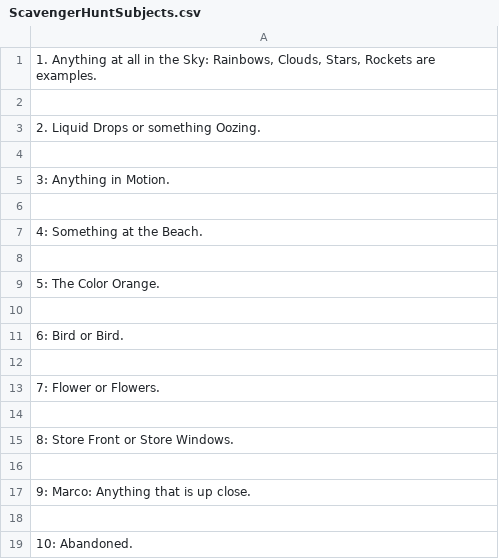
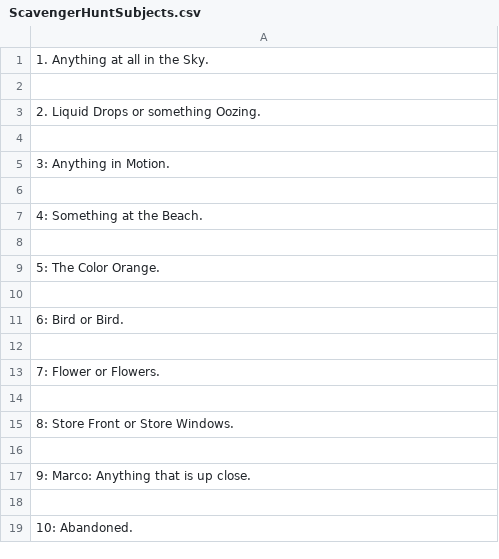
Before and after one commit to RayWallacePhotos/necc, a CSV file: ScavengerHuntSubjects.csv, drawn as a sheet.

Commit message:
Terse

```diff
--- a/ScavengerHuntSubjects.csv
+++ b/ScavengerHuntSubjects.csv
@@ -1,2 +1,2 @@
-"1. Anything at all in the Sky: Rainbows, Clouds, Stars, Rockets are examples.",
+"1. Anything at all in the Sky.",
 
```
